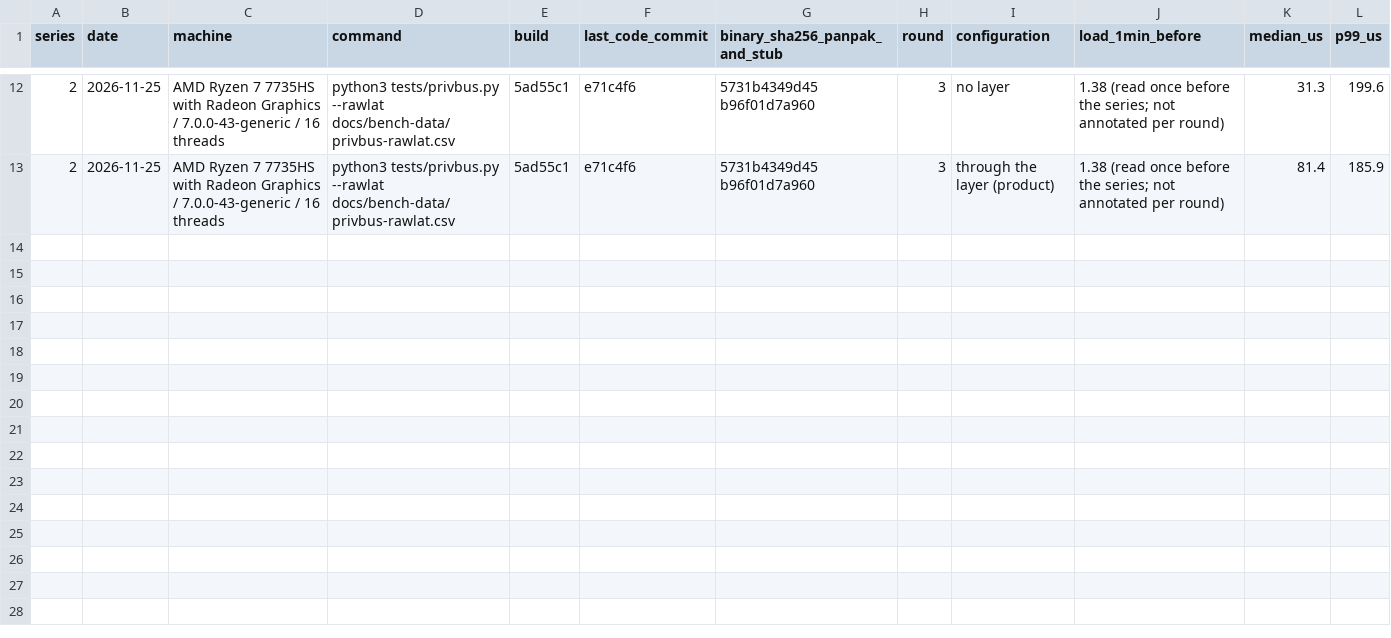
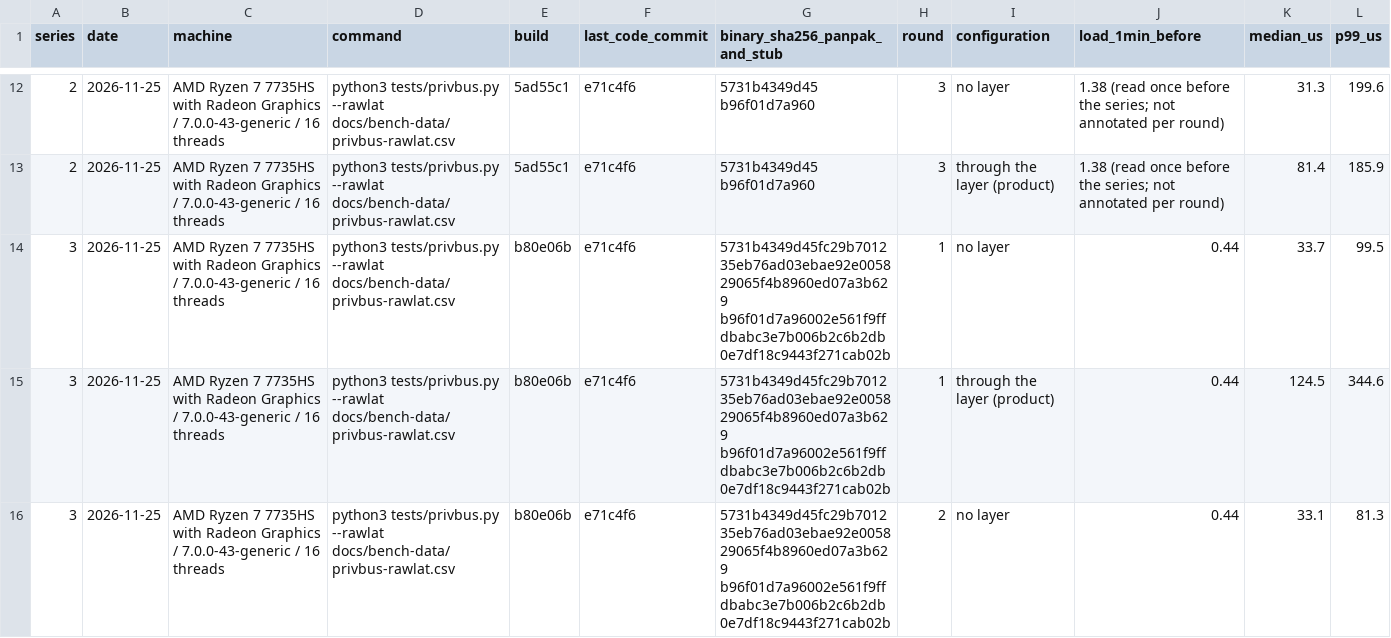
Before and after one commit to panpak/panpak, a CSV file: docs/bench-data/privbus-rawlat.csv, drawn as a sheet; only a part is shown, gaps mark what is left out; the diff covers the shown part only; the diff names each change by its address in the sheet, - before the commit and + after, or states it on an @@ line.

Commit message:
Private bus: series 3 (clean release of b80e06b, full hashes, load before each run) replaces series 1 in the table; series 1 and 2 stay in the CSV
Signed-off-by: fabx-dev <236269809+fabx-dev@users.noreply.github.com>

```diff
--- a/docs/bench-data/privbus-rawlat.csv
+++ b/docs/bench-data/privbus-rawlat.csv
+row 14: 3 | 2026-11-25 | AMD Ryzen 7 7735HS with Radeon Graphics / 7.0.0-43-generic / 16 threads | python3 tests/privbus.py --rawlat docs/bench-data/privbus-rawlat.csv | b80e06b | e71c4f6 | 5731b4349d45fc29b701235eb76ad03ebae92e005829065f4b8960ed07a3b629 b96f01d7a96002e561f9ffdbabc3e7b006b2c6b2db0e7df18c9443f271cab02b | 1 | no layer | 0.44 | 33.7 | 99.5
+row 15: 3 | 2026-11-25 | AMD Ryzen 7 7735HS with Radeon Graphics / 7.0.0-43-generic / 16 threads | python3 tests/privbus.py --rawlat docs/bench-data/privbus-rawlat.csv | b80e06b | e71c4f6 | 5731b4349d45fc29b701235eb76ad03ebae92e005829065f4b8960ed07a3b629 b96f01d7a96002e561f9ffdbabc3e7b006b2c6b2db0e7df18c9443f271cab02b | 1 | through the layer (product) | 0.44 | 124.5 | 344.6
+row 16: 3 | 2026-11-25 | AMD Ryzen 7 7735HS with Radeon Graphics / 7.0.0-43-generic / 16 threads | python3 tests/privbus.py --rawlat docs/bench-data/privbus-rawlat.csv | b80e06b | e71c4f6 | 5731b4349d45fc29b701235eb76ad03ebae92e005829065f4b8960ed07a3b629 b96f01d7a96002e561f9ffdbabc3e7b006b2c6b2db0e7df18c9443f271cab02b | 2 | no layer | 0.44 | 33.1 | 81.3
```
Also changed, not shown: 3 added rows elsewhere in this file, 2 other files.
